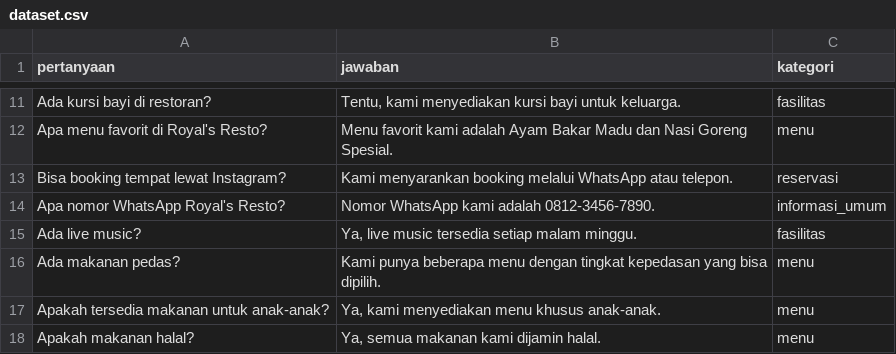
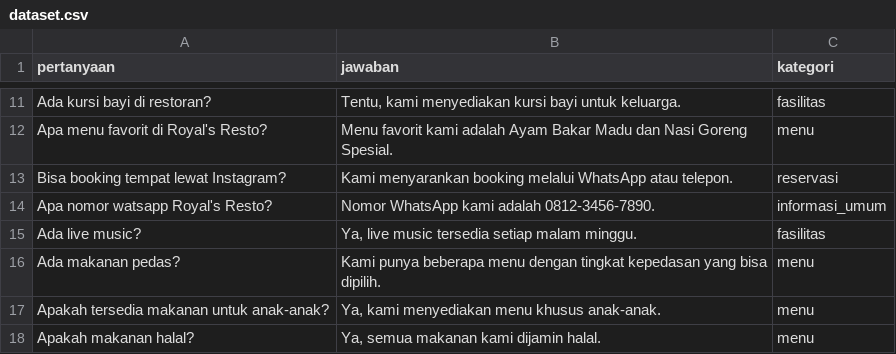
Before and after one commit to pxnan/BE-chatbot-royals-resto, a CSV file: data/dataset.csv, drawn as a sheet; only a part is shown, gaps mark what is left out.

```diff
--- a/data/dataset.csv
+++ b/data/dataset.csv
@@ -13,3 +13,3 @@ pertanyaan,jawaban,kategori
 "Bisa booking tempat lewat Instagram?","Kami menyarankan booking melalui WhatsApp atau telepon.","reservasi"
-"Apa nomor WhatsApp Royal's Resto?","Nomor WhatsApp kami adalah 0812-3456-7890.","informasi_umum"
+"Apa nomor watsapp Royal's Resto?","Nomor WhatsApp kami adalah 0812-3456-7890.","informasi_umum"
 "Ada live music?","Ya, live music tersedia setiap malam minggu.","fasilitas"
```
Also changed, not shown: 33 other files.
